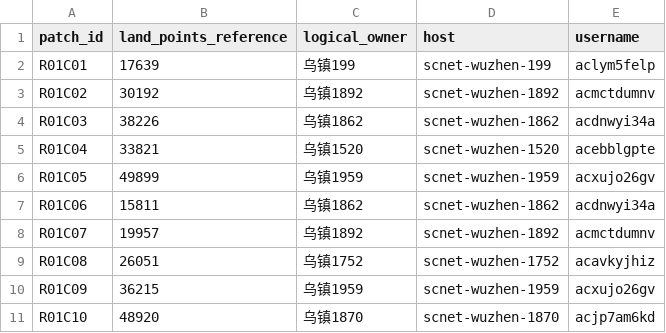
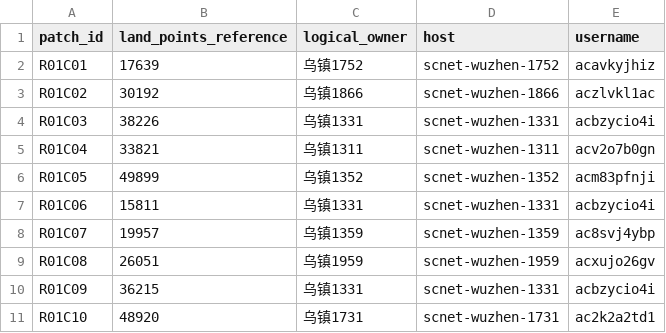
Before and after one commit to npuNancy/extreme_event_definitions, a CSV file: infos/scnet_patchify_grid/作业分工/patch_assignment.csv, drawn as a sheet; only a part is shown; the diff covers the shown part only.

```diff
--- a/infos/scnet_patchify_grid/作业分工/patch_assignment.csv
+++ b/infos/scnet_patchify_grid/作业分工/patch_assignment.csv
@@ -1,11 +1,11 @@
 patch_id,land_points_reference,logical_owner,host,username
-R01C01,17639,乌镇199,scnet-wuzhen-199,aclym5felp
-R01C02,30192,乌镇1892,scnet-wuzhen-1892,acmctdumnv
-R01C03,38226,乌镇1862,scnet-wuzhen-1862,acdnwyi34a
-R01C04,33821,乌镇1520,scnet-wuzhen-1520,acebblgpte
-R01C05,49899,乌镇1959,scnet-wuzhen-1959,acxujo26gv
-R01C06,15811,乌镇1862,scnet-wuzhen-1862,acdnwyi34a
-R01C07,19957,乌镇1892,scnet-wuzhen-1892,acmctdumnv
-R01C08,26051,乌镇1752,scnet-wuzhen-1752,acavkyjhiz
-R01C09,36215,乌镇1959,scnet-wuzhen-1959,acxujo26gv
-R01C10,48920,乌镇1870,scnet-wuzhen-1870,acjp7am6kd
+R01C01,17639,乌镇1752,scnet-wuzhen-1752,acavkyjhiz
+R01C02,30192,乌镇1866,scnet-wuzhen-1866,aczlvkl1ac
+R01C03,38226,乌镇1331,scnet-wuzhen-1331,acbzycio4i
+R01C04,33821,乌镇1311,scnet-wuzhen-1311,acv2o7b0gn
+R01C05,49899,乌镇1352,scnet-wuzhen-1352,acm83pfnji
+R01C06,15811,乌镇1331,scnet-wuzhen-1331,acbzycio4i
+R01C07,19957,乌镇1359,scnet-wuzhen-1359,ac8svj4ybp
+R01C08,26051,乌镇1959,scnet-wuzhen-1959,acxujo26gv
+R01C09,36215,乌镇1331,scnet-wuzhen-1331,acbzycio4i
+R01C10,48920,乌镇1731,scnet-wuzhen-1731,ac2k2a2td1
```
Also changed, not shown: 87 edited cells elsewhere in this file, infos/scnet_patchify_grid/accounts.csv, 6 other files.
